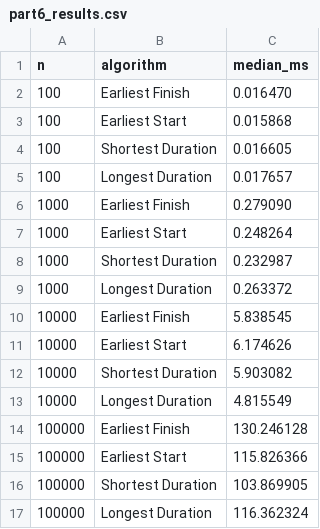
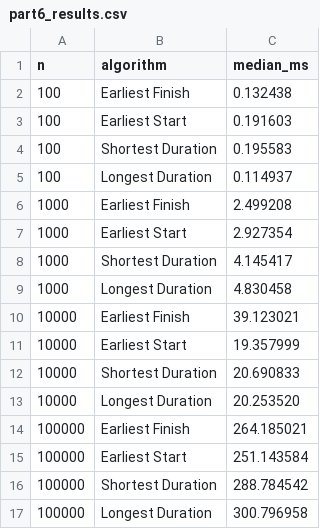
Before and after one commit to CarsonMensink/group-assignments, a CSV file: A1/part-6/part6_results.csv, drawn as a sheet.

```diff
--- a/A1/part-6/part6_results.csv
+++ b/A1/part-6/part6_results.csv
@@ -1,17 +1,17 @@
 n,algorithm,median_ms
-100,Earliest Finish,0.016470
-100,Earliest Start,0.015868
-100,Shortest Duration,0.016605
-100,Longest Duration,0.017657
-1000,Earliest Finish,0.279090
-1000,Earliest Start,0.248264
-1000,Shortest Duration,0.232987
-1000,Longest Duration,0.263372
-10000,Earliest Finish,5.838545
-10000,Earliest Start,6.174626
-10000,Shortest Duration,5.903082
-10000,Longest Duration,4.815549
-100000,Earliest Finish,130.246128
-100000,Earliest Start,115.826366
-100000,Shortest Duration,103.869905
-100000,Longest Duration,116.362324
+100,Earliest Finish,0.132438
+100,Earliest Start,0.191603
+100,Shortest Duration,0.195583
+100,Longest Duration,0.114937
+1000,Earliest Finish,2.499208
+1000,Earliest Start,2.927354
+1000,Shortest Duration,4.145417
+1000,Longest Duration,4.830458
+10000,Earliest Finish,39.123021
+10000,Earliest Start,19.357999
+10000,Shortest Duration,20.690833
+10000,Longest Duration,20.253520
+100000,Earliest Finish,264.185021
+100000,Earliest Start,251.143584
+100000,Shortest Duration,288.784542
+100000,Longest Duration,300.796958
```
Also changed, not shown: 2 other files.
